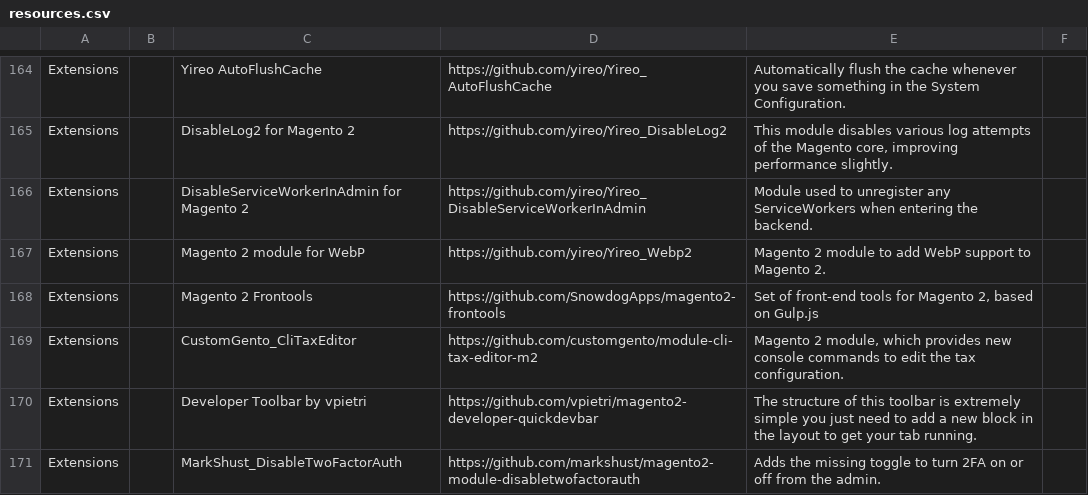
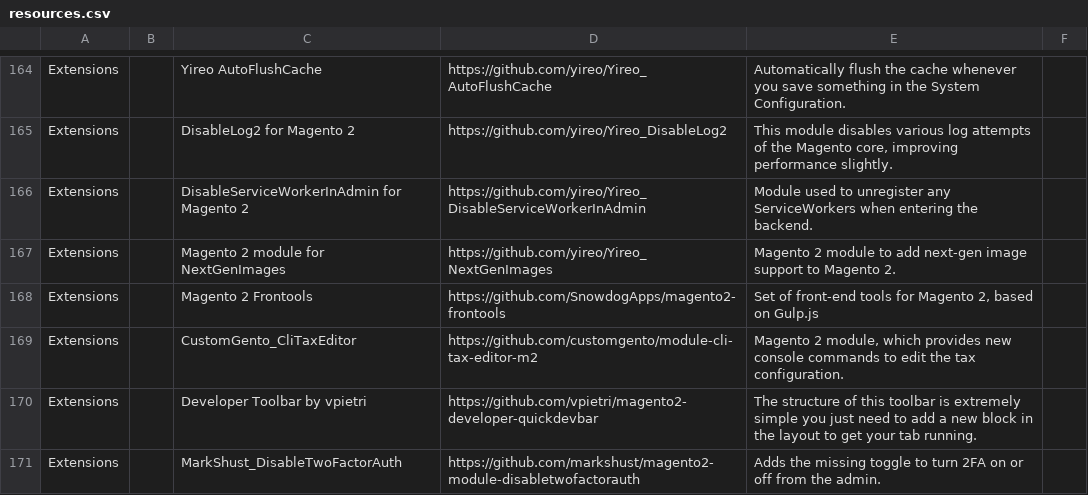
Before and after one commit to aleron75/mageres, a CSV file: resources.csv, drawn as a sheet; only a part is shown, gaps mark what is left out.

Commit message:
Add Magento 2 module for NextGenImages which replaces the previouse Yireo_Webp2 one

```diff
--- a/resources.csv
+++ b/resources.csv
@@ -166,3 +166,3 @@ Extensions,,DisableLog2 for Magento 2,https://github.com/yireo/Yireo_DisableLog2
 Extensions,,DisableServiceWorkerInAdmin for Magento 2,https://github.com/yireo/Yireo_DisableServiceWorkerInAdmin,Module used to unregister any ServiceWorkers when entering the backend.,
-Extensions,,Magento 2 module for WebP,https://github.com/yireo/Yireo_Webp2,Magento 2 module to add WebP support to Magento 2.,
+Extensions,,Magento 2 module for NextGenImages,https://github.com/yireo/Yireo_NextGenImages,Magento 2 module to add next-gen image support to Magento 2.,
 Extensions,,Magento 2 Frontools,https://github.com/SnowdogApps/magento2-frontools,"Set of front-end tools for Magento 2, based on Gulp.js",
```
